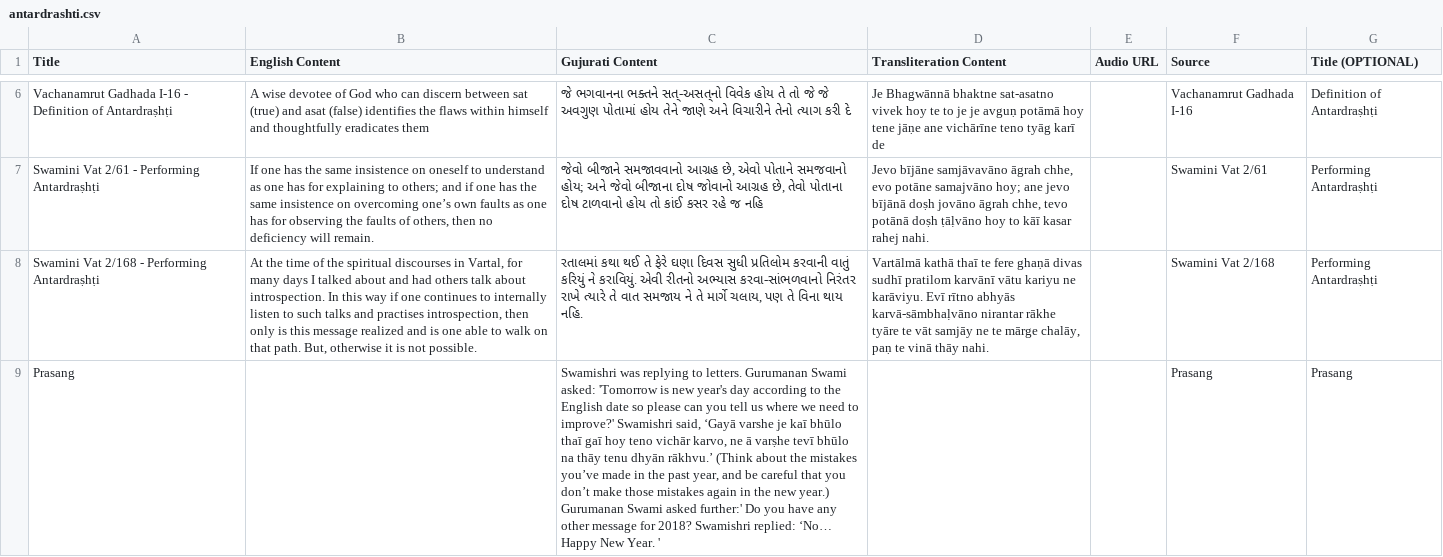
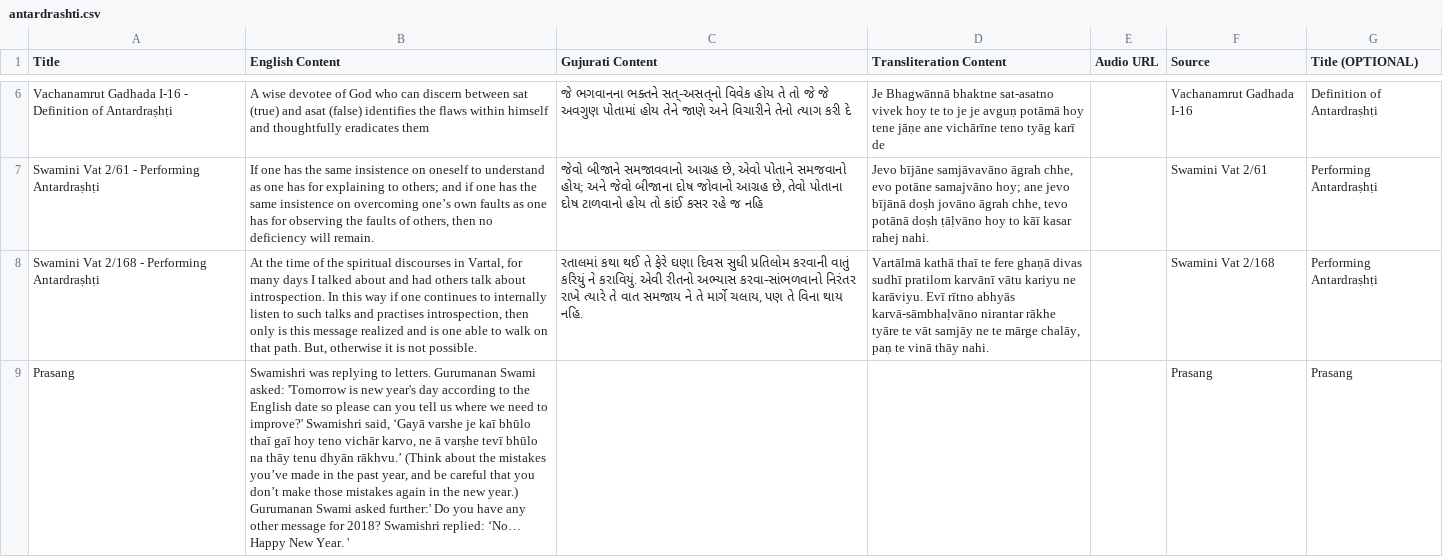
Before and after one commit to jay-babu/adhiveshan_backend, a CSV file: main/mukhpath_content_data/antardrashti.csv, drawn as a sheet; only a part is shown, gaps mark what is left out; the diff names each change by its address in the sheet, - before the commit and + after, or states it on an @@ line.

```diff
--- a/main/mukhpath_content_data/antardrashti.csv
+++ b/main/mukhpath_content_data/antardrashti.csv
-B9 (English Content): (empty)
+B9 (English Content): Swamishri was replying to letters. Gurumanan Swami asked: 'Tomorrow is new year's day according to the English date so please can you tell us where we need to improve?' Swamishri said, ‘Gayā varshe je kaī bhūlo thaī gaī hoy teno vichār karvo, ne ā varṣhe tevī bhūlo na thāy tenu dhyān rākhvu.’ (Think about the mistakes you’ve made in the past year, and be careful that you don’t make those mistakes again in the new year.) Gurumanan Swami asked further:' Do you have any other message for 2018? Swamishri replied: ‘No… Happy New Year. '
-C9 (Gujurati Content): Swamishri was replying to letters. Gurumanan Swami asked: 'Tomorrow is new year's day according to the English date so please can you tell us where we need to improve?' Swamishri said, ‘Gayā varshe je kaī bhūlo thaī gaī hoy teno vichār karvo, ne ā varṣhe tevī bhūlo na thāy tenu dhyān rākhvu.’ (Think about the mistakes you’ve made in the past year, and be careful that you don’t make those mistakes again in the new year.) Gurumanan Swami asked further:' Do you have any other message for 2018? Swamishri replied: ‘No… Happy New Year. '
+C9 (Gujurati Content): (empty)
```
Also changed, not shown: main/mukhpath_content_data/praptino_vichar.csv, main/mukhpath_content_data/prasang_manan.csv, 35 other files.
